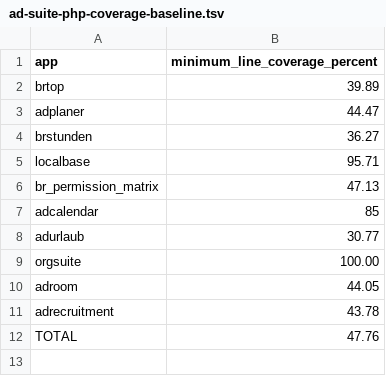
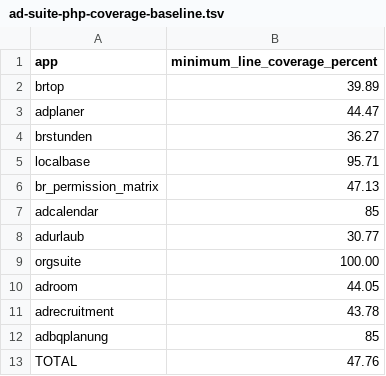
Before and after one commit to Filzmann/br-nextcloud-apps, a TSV file: scripts/ad-suite-php-coverage-baseline.tsv, drawn as a sheet; the diff names each change by its address in the sheet, - before the commit and + after, or states it on an @@ line.

```diff
--- a/scripts/ad-suite-php-coverage-baseline.tsv
+++ b/scripts/ad-suite-php-coverage-baseline.tsv
+row 12: adbqplanung | 85
```
Also changed, not shown: config/workspace-repositories.tsv, scripts/ad-suite-js-coverage-baseline.tsv, 6 other files.
